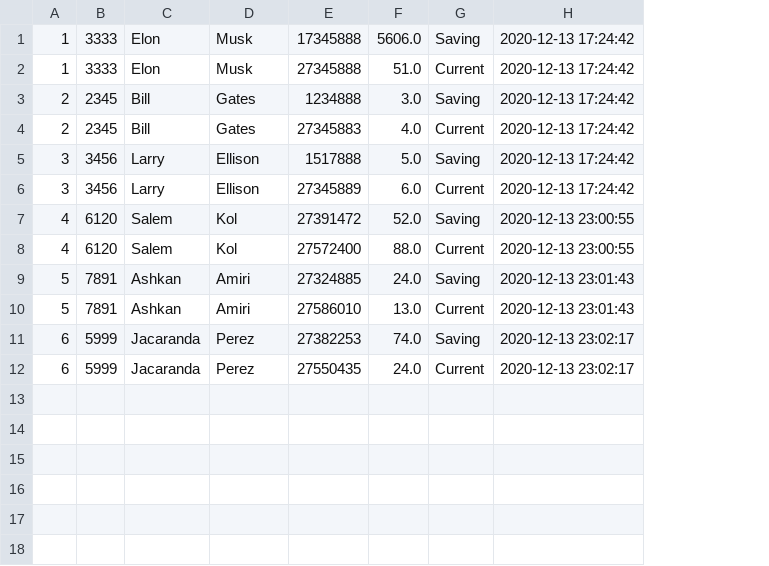
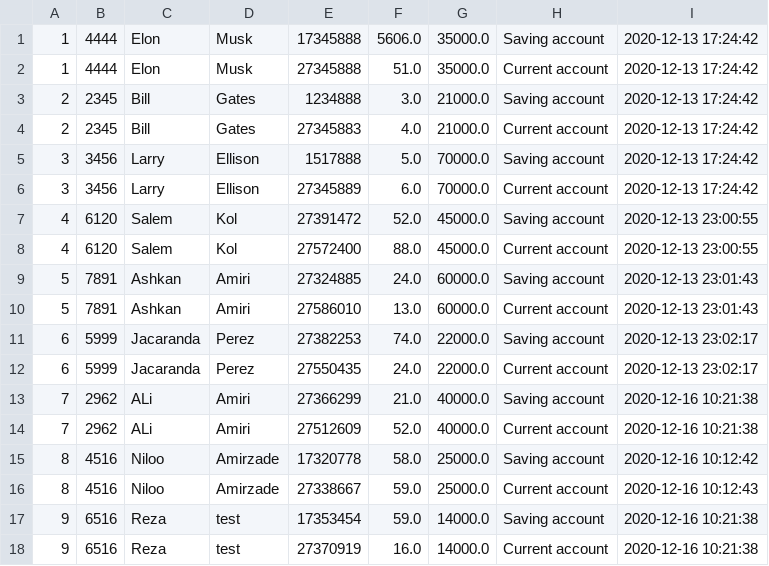
Before and after one commit to Ashkanamirii/bankSystem, a CSV file: resources/CustomerList.csv, drawn as a sheet; removed rows and columns are numbered as before the commit, all else as after; the diff names each change by its address in the sheet, - before the commit and + after, or states it on an @@ line.

Commit message:
- clean code - Tagit bort RegisterCustomer - har lagt till två klasser CreditAccount och IInterestRate - lagt till några metoder

```diff
--- a/resources/CustomerList.csv
+++ b/resources/CustomerList.csv
-column G, rows 1-12: Saving | Current | Saving | Current | Saving | Current | Saving | Current | Saving | Current | Saving | Current
+column G, rows 1-12: 35000.0 | 35000.0 | 21000.0 | 21000.0 | 70000.0 | 70000.0 | 45000.0 | 45000.0 | 60000.0 | 60000.0 | 22000.0 | 22000.0
+column H, rows 1-12: Saving account | Current account | Saving account | Current account | Saving account | Current account | Saving account | Current account | Saving account | Current account | Saving account | Current account
-B1:B2: 3333
+B1:B2: 4444
+row 13: 7 | 2962 | ALi | Amiri | 27366299 | 21.0 | 40000.0 | Saving account | 2020-12-16 10:21:38
+row 14: 7 | 2962 | ALi | Amiri | 27512609 | 52.0 | 40000.0 | Current account | 2020-12-16 10:21:38
+row 15: 8 | 4516 | Niloo | Amirzade | 17320778 | 58.0 | 25000.0 | Saving account | 2020-12-16 10:12:42
+row 16: 8 | 4516 | Niloo | Amirzade | 27338667 | 59.0 | 25000.0 | Current account | 2020-12-16 10:12:43
+row 17: 9 | 6516 | Reza | test | 17353454 | 59.0 | 14000.0 | Saving account | 2020-12-16 10:21:38
+row 18: 9 | 6516 | Reza | test | 27370919 | 16.0 | 14000.0 | Current account | 2020-12-16 10:21:38
```
Also changed, not shown: 12 other files.
